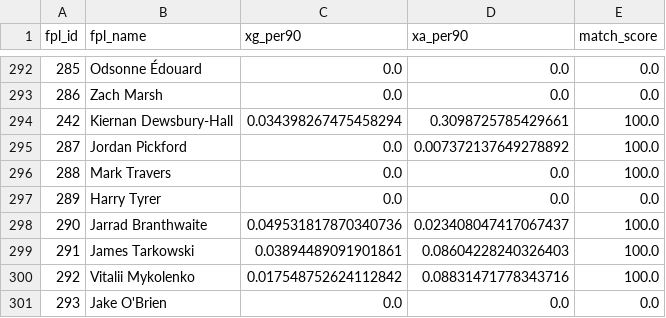
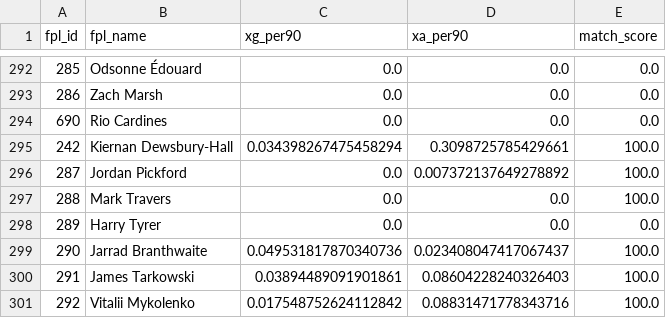
Before and after one commit to Willo-1982/fpl-analytics-advanced, a CSV file: data/cache/xgxa_players.csv, drawn as a sheet; only a part is shown, gaps mark what is left out; the shorter side is filled out with more unchanged rows.

```diff
--- a/data/cache/xgxa_players.csv
+++ b/data/cache/xgxa_players.csv
@@ -293,2 +293,3 @@ fpl_id,fpl_name,xg_per90,xa_per90,match_score
 286,Zach Marsh,0.0,0.0,0.0
+690,Rio Cardines,0.0,0.0,0.0
 242,Kiernan Dewsbury-Hall,0.034398267475458294,0.3098725785429661,100.0
```
Also changed, not shown: data/cache/captaincy_rankings.csv, data/cache/projections_next_3gws.csv, 2 other files.
